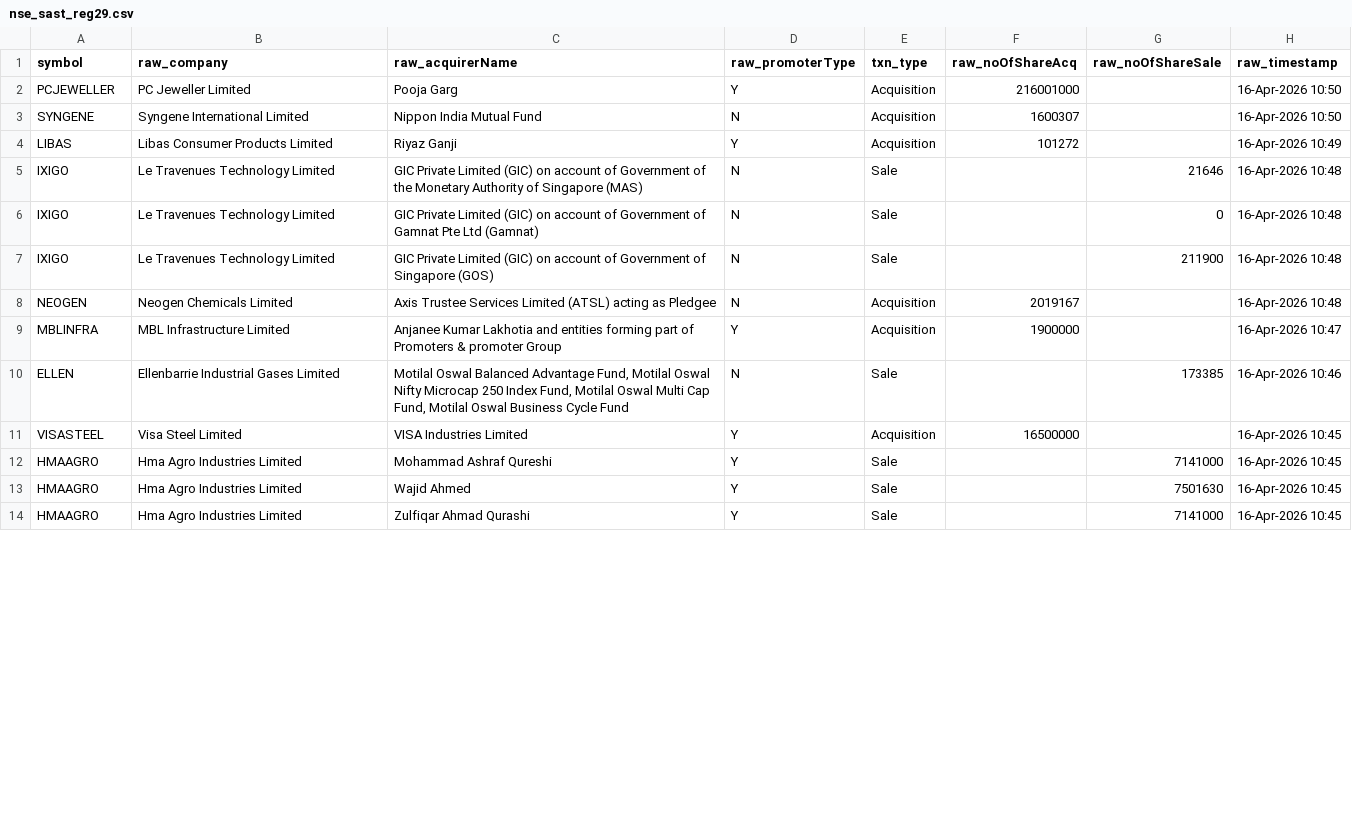
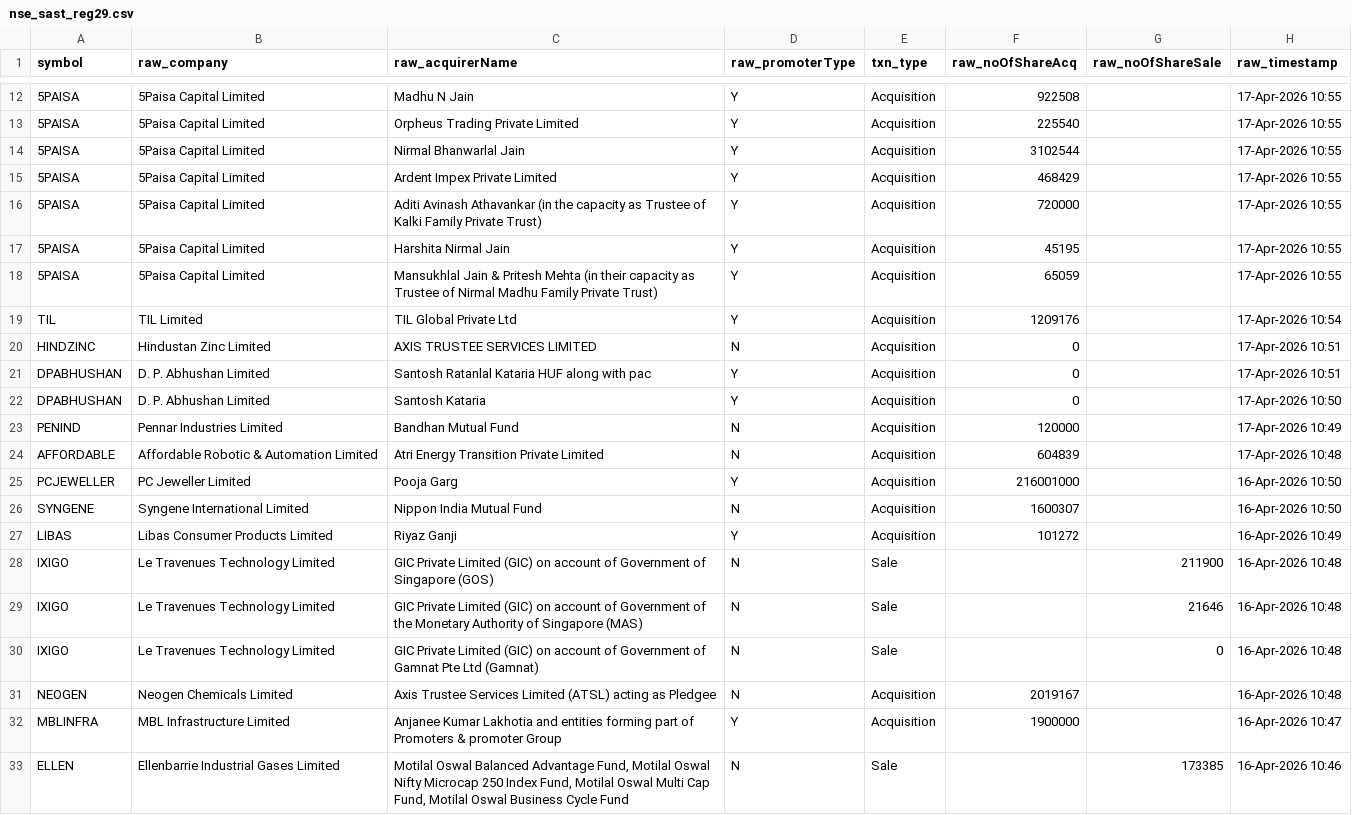
Before and after one commit to urokalla/Solaris_scanner, a CSV file: stock_scanner_sovereign/data/nse_sast_reg29.csv, drawn as a sheet; only a part is shown, gaps mark what is left out; the shorter side is filled out with more unchanged rows; the diff covers the shown part only.

```diff
--- a/stock_scanner_sovereign/data/nse_sast_reg29.csv
+++ b/stock_scanner_sovereign/data/nse_sast_reg29.csv
@@ -2 +12,14 @@ symbol,raw_company,raw_acquirerName,raw_promoterType,txn_type,raw_noOfShareAcq,r
+5PAISA,5Paisa Capital Limited,Madhu N Jain,Y,Acquisition,922508,,17-Apr-2026 10:55
+5PAISA,5Paisa Capital Limited,Orpheus Trading Private Limited,Y,Acquisition,225540,,17-Apr-2026 10:55
+5PAISA,5Paisa Capital Limited,Nirmal Bhanwarlal Jain,Y,Acquisition,3102544,,17-Apr-2026 10:55
+5PAISA,5Paisa Capital Limited,Ardent Impex Private Limited,Y,Acquisition,468429,,17-Apr-2026 10:55
+5PAISA,5Paisa Capital Limited,Aditi Avinash Athavankar (in the capacity as Trustee of Kalki Family Private Trust),Y,Acquisition,720000,,17-Apr-2026 10:55
+5PAISA,5Paisa Capital Limited,Harshita Nirmal Jain,Y,Acquisition,45195,,17-Apr-2026 10:55
+5PAISA,5Paisa Capital Limited,Mansukhlal Jain & Pritesh Mehta (in their capacity as Trustee of Nirmal Madhu Family Private Trust),Y,Acquisition,65059,,17-Apr-2026 10:55
+TIL,TIL Limited,TIL Global Private Ltd,Y,Acquisition,1209176,,17-Apr-2026 10:54
+HINDZINC,Hindustan Zinc Limited,AXIS TRUSTEE SERVICES LIMITED,N,Acquisition,0,,17-Apr-2026 10:51
+DPABHUSHAN,D. P. Abhushan Limited,Santosh Ratanlal Kataria HUF along with pac,Y,Acquisition,0,,17-Apr-2026 10:51
+DPABHUSHAN,D. P. Abhushan Limited,Santosh Kataria,Y,Acquisition,0,,17-Apr-2026 10:50
+PENIND,Pennar Industries Limited,Bandhan Mutual Fund,N,Acquisition,120000,,17-Apr-2026 10:49
+AFFORDABLE,Affordable Robotic & Automation Limited,Atri Energy Transition Private Limited,N,Acquisition,604839,,17-Apr-2026 10:48
 PCJEWELLER,PC Jeweller Limited,Pooja Garg,Y,Acquisition,216001000,,16-Apr-2026 10:50
@@ -4,5 +27,5 @@ SYNGENE,Syngene International Limited,Nippon India Mutual Fund,N,Acquisition,160
 LIBAS,Libas Consumer Products Limited,Riyaz Ganji,Y,Acquisition,101272,,16-Apr-2026 10:49
+IXIGO,Le Travenues Technology Limited,GIC Private Limited (GIC) on account of Government of Singapore (GOS),N,Sale,,211900,16-Apr-2026 10:48
 IXIGO,Le Travenues Technology Limited,GIC Private Limited (GIC) on account of Government of the Monetary Authority of Singapore (MAS),N,Sale,,21646,16-Apr-2026 10:48
 IXIGO,Le Travenues Technology Limited,GIC Private Limited (GIC) on account of Government of Gamnat Pte Ltd (Gamnat),N,Sale,,0,16-Apr-2026 10:48
-IXIGO,Le Travenues Technology Limited,GIC Private Limited (GIC) on account of Government of Singapore (GOS),N,Sale,,211900,16-Apr-2026 10:48
 NEOGEN,Neogen Chemicals Limited,Axis Trustee Services Limited (ATSL) acting as Pledgee,N,Acquisition,2019167,,16-Apr-2026 10:48
```
Also changed, not shown: 10 added rows and 3 moved rows elsewhere in this file, stock_scanner_sovereign/data/nse_pit_disclosures.csv, 9 other files.
